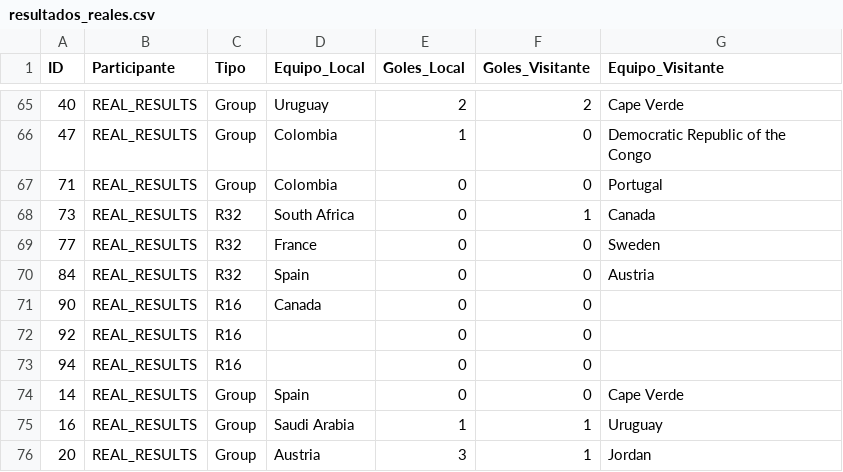
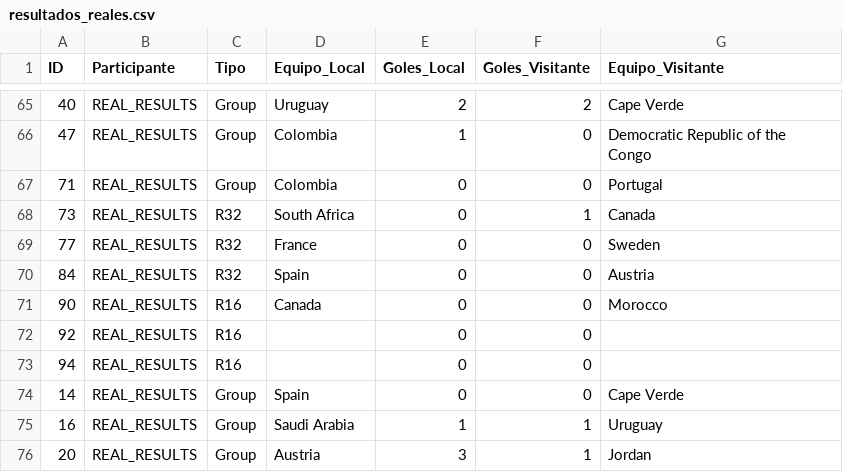
Before and after one commit to Ojedalatronico/porra, a CSV file: data/resultados_reales.csv, drawn as a sheet; only a part is shown, gaps mark what is left out.

```diff
--- a/data/resultados_reales.csv
+++ b/data/resultados_reales.csv
@@ -70,3 +70,3 @@
 84,REAL_RESULTS,R32,Spain,0,0,Austria
-90,REAL_RESULTS,R16,Canada,0,0,
+90,REAL_RESULTS,R16,Canada,0,0,Morocco
 92,REAL_RESULTS,R16,,0,0,
```
Also changed, not shown: 1 other file.
